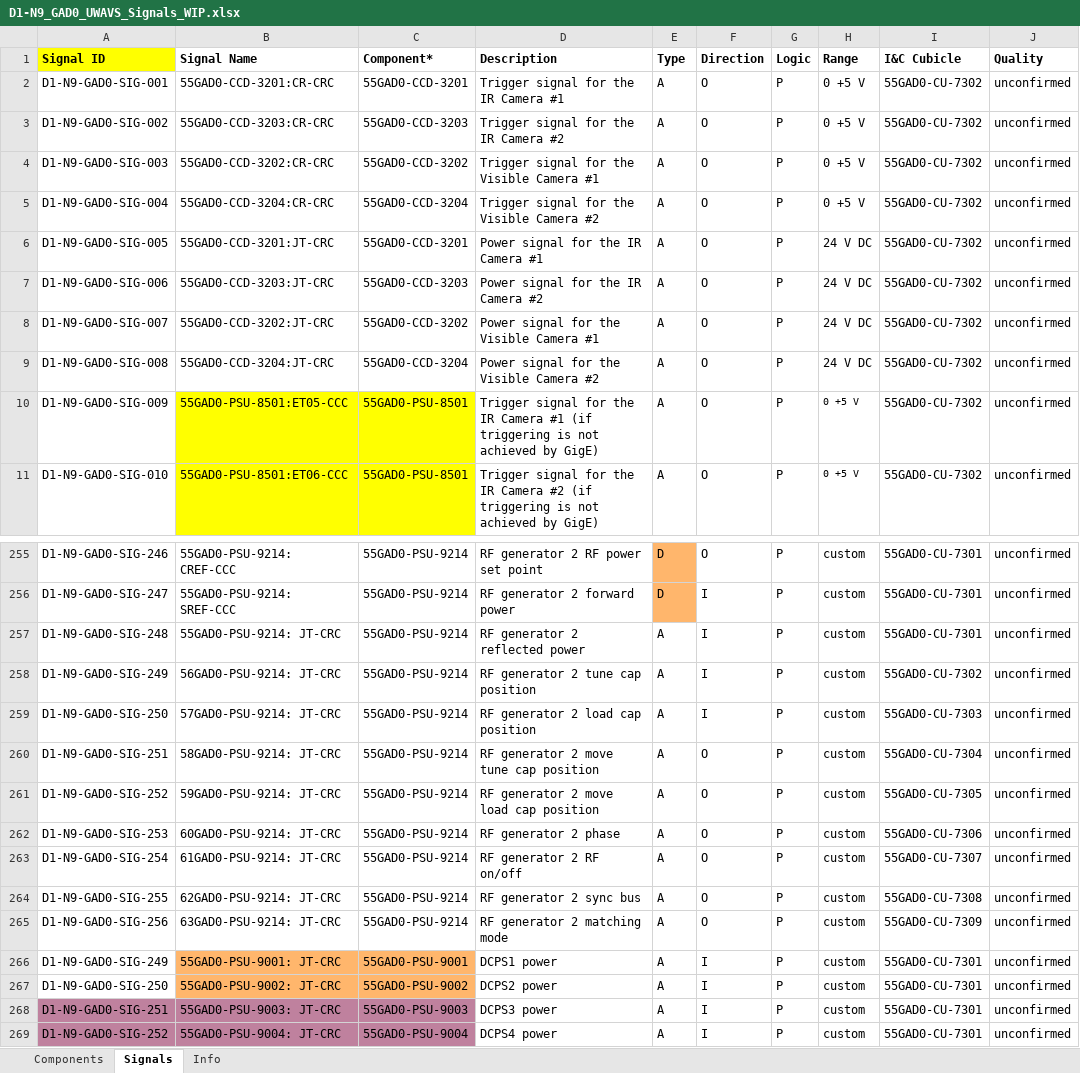
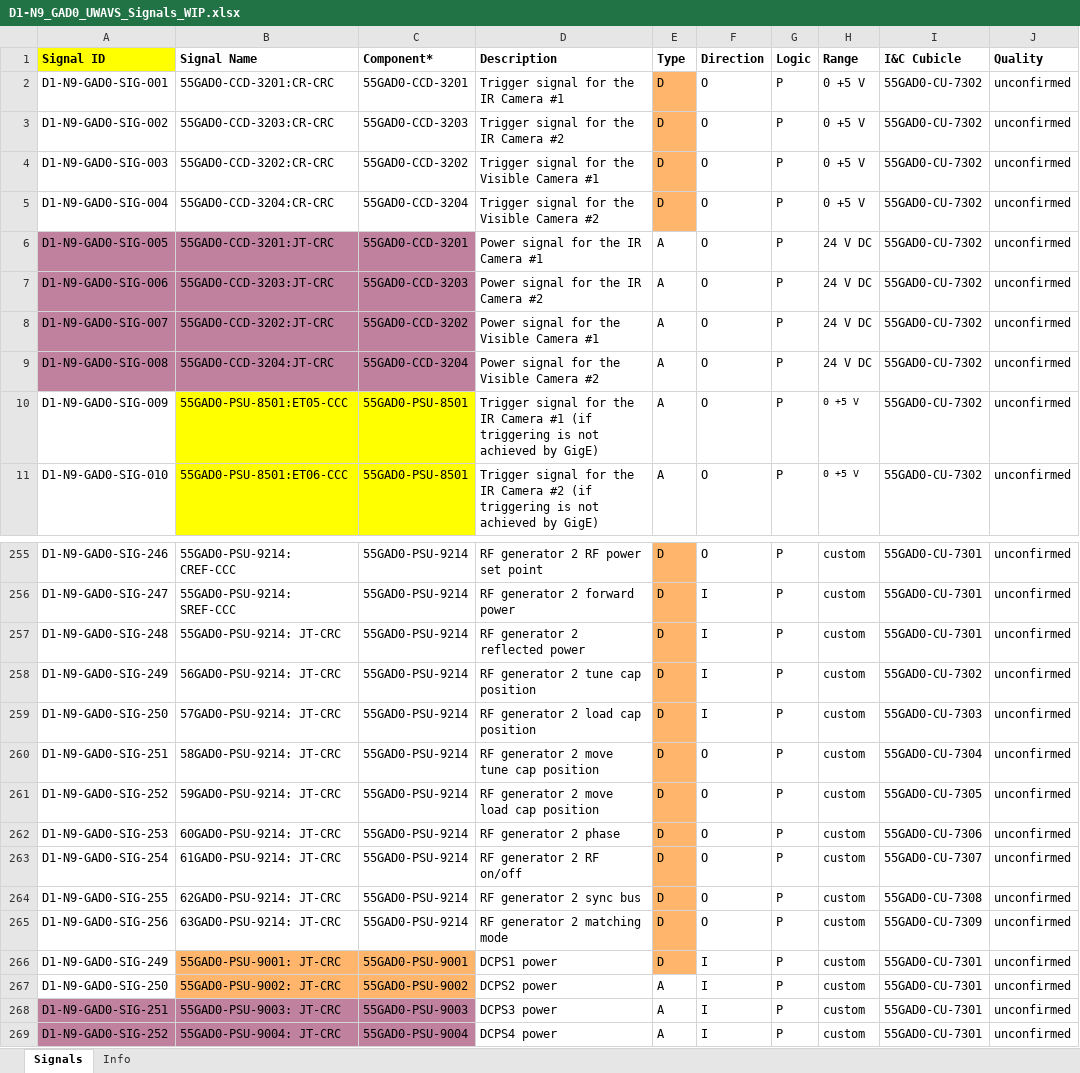
Before and after one commit to Palomar-Scientific-Instruments/UWAVS, an Excel workbook: signals_and_components/D1-N9_GAD0_UWAVS_Signals_WIP.xlsx, sheet Signals, drawn as a sheet; only a part is shown, gaps mark what is left out; values as stored, in another font and other column widths than the file's, no borders; the diff names each change by its address in the sheet, - before the commit and + after, or states it on an @@ line.

Commit message:
changed signals for rf gen to digi

```diff
--- a/signals_and_components/D1-N9_GAD0_UWAVS_Signals_WIP.xlsx (sheet Signals)
+++ b/signals_and_components/D1-N9_GAD0_UWAVS_Signals_WIP.xlsx (sheet Signals)
-sheet tab: Components
-E2:E5 (Type): A
+E2:E5 (Type): D
-E2:E5 fill: none
+E2:E5 fill: #FFB66C
-A6:C9 fill: none
+A6:C9 fill: #BF819E
-E257:E266 (Type): A
+E257:E266 (Type): D
-E257:E266 fill: none
+E257:E266 fill: #FFB66C
```
